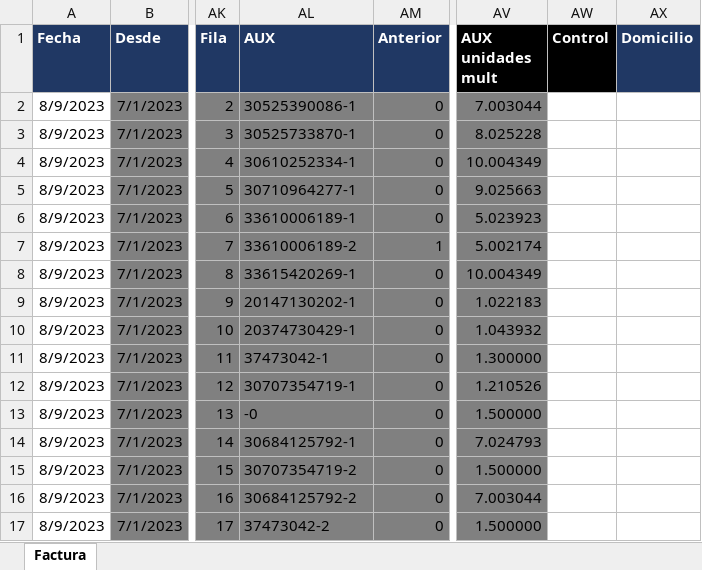
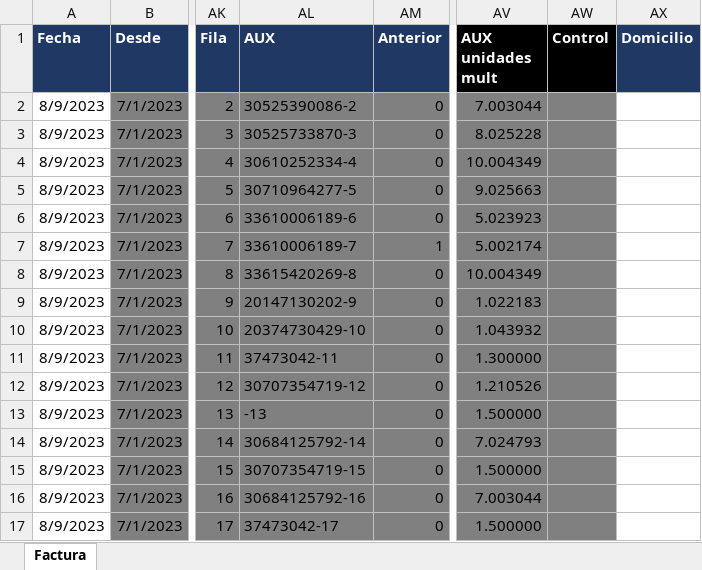
Before and after one commit to abustosp/BOT-Facturador-AFIP, an Excel workbook: Archivo para hacer Facturas 3.0.xlsx, sheet Factura, drawn as a sheet; only a part is shown, gaps mark what is left out; values as stored, in another font and other column widths than the file's, no borders; the diff names each change by its address in the sheet, - before the commit and + after, or states it on an @@ line.

Commit message:
Update Excels control

```diff
--- a/Archivo para hacer Facturas 3.0.xlsx (sheet Factura)
+++ b/Archivo para hacer Facturas 3.0.xlsx (sheet Factura)
-AL2 (AUX): 30525390086-1
+AL2 (AUX): 30525390086-2
-AW2:AW17 fill: none
+AW2:AW17 fill: #808080
-AL3 (AUX): 30525733870-1
+AL3 (AUX): 30525733870-3
-AL4 (AUX): 30610252334-1
+AL4 (AUX): 30610252334-4
-AL5 (AUX): 30710964277-1
+AL5 (AUX): 30710964277-5
-AL6 (AUX): 33610006189-1
+AL6 (AUX): 33610006189-6
-AL7 (AUX): 33610006189-2
+AL7 (AUX): 33610006189-7
-AL8 (AUX): 33615420269-1
+AL8 (AUX): 33615420269-8
-AL9 (AUX): 20147130202-1
+AL9 (AUX): 20147130202-9
-AL10 (AUX): 20374730429-1
+AL10 (AUX): 20374730429-10
-AL11 (AUX): 37473042-1
+AL11 (AUX): 37473042-11
-AL12 (AUX): 30707354719-1
+AL12 (AUX): 30707354719-12
-AL13 (AUX): -0
+AL13 (AUX): -13
-AL14 (AUX): 30684125792-1
+AL14 (AUX): 30684125792-14
-AL15 (AUX): 30707354719-2
+AL15 (AUX): 30707354719-15
-AL16 (AUX): 30684125792-2
+AL16 (AUX): 30684125792-16
-AL17 (AUX): 37473042-2
+AL17 (AUX): 37473042-17
```
Also changed, not shown: formulas that keep their value, Control Facturas.xlsx.
